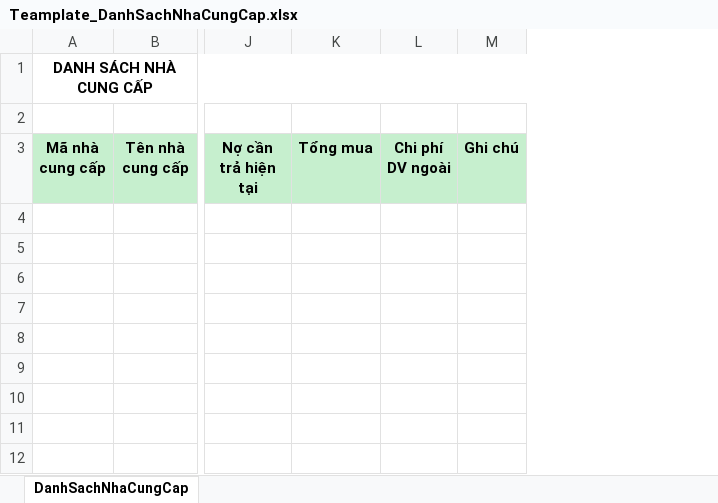
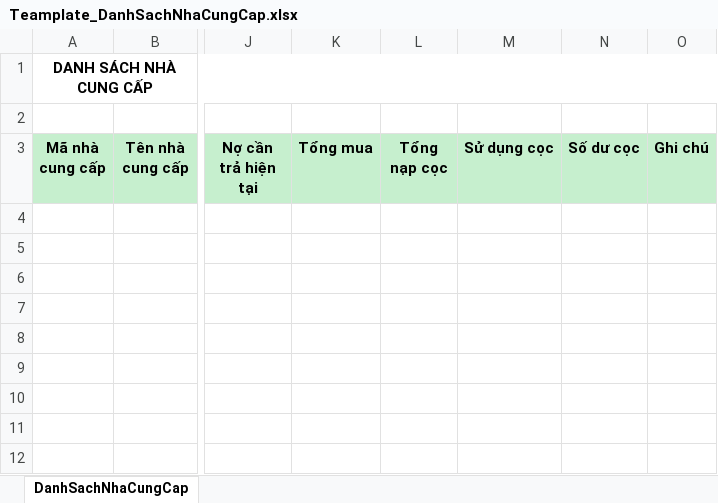
Before and after one commit to nhuongdt/KangJinDemo, an Excel workbook: banhang24/Template/ExportExcel/Teamplate_DanhSachNhaCungCap.xlsx, sheet DanhSachNhaCungCap, drawn as a sheet; only a part is shown, gaps mark what is left out; values as stored, in another font and other column widths than the file's, no borders; the diff names each change by its address in the sheet, - before the commit and + after, or states it on an @@ line.

Commit message:
- add column {NapCoc, SuDungCoc, SoDuCoc}

```diff
--- a/banhang24/Template/ExportExcel/Teamplate_DanhSachNhaCungCap.xlsx (sheet DanhSachNhaCungCap)
+++ b/banhang24/Template/ExportExcel/Teamplate_DanhSachNhaCungCap.xlsx (sheet DanhSachNhaCungCap)
+column M (Sử dụng cọc), empty
+column N (Số dư cọc), empty
-L3: Chi phí DV ngoài
+L3: Tổng nạp cọc
```
